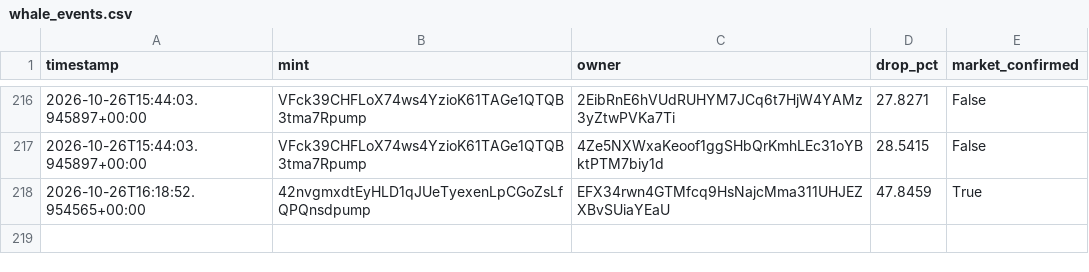
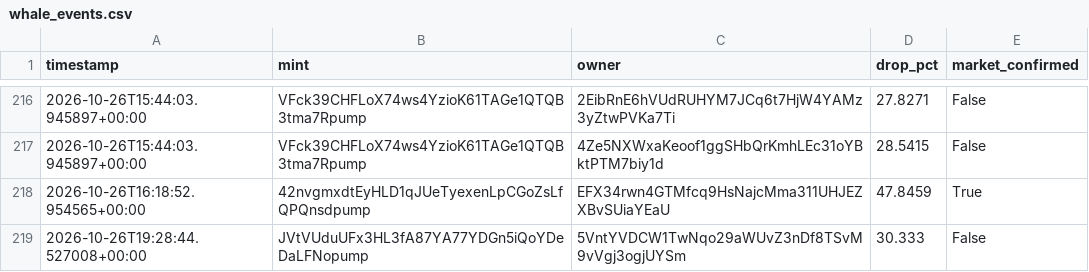
Before and after one commit to amincanani1985-web/meme-scanner-bot, a CSV file: whale_events.csv, drawn as a sheet; only a part is shown, gaps mark what is left out; the diff names each change by its address in the sheet, - before the commit and + after, or states it on an @@ line.

```diff
--- a/whale_events.csv
+++ b/whale_events.csv
+row 219: 2026-10-26T19:28:44.527008+00:00 | JVtVUduUFx3HL3fA87YA77YDGn5iQoYDeDaLFNopump | 5VntYVDCW1TwNqo29aWUvZ3nDf8TSvM9vVgj3ogjUYSm | 30.333 | False
```
Also changed, not shown: paper_account/shadow_observations.csv, 8 other files.
